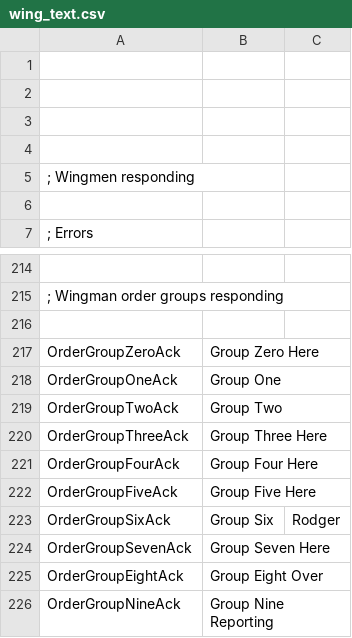
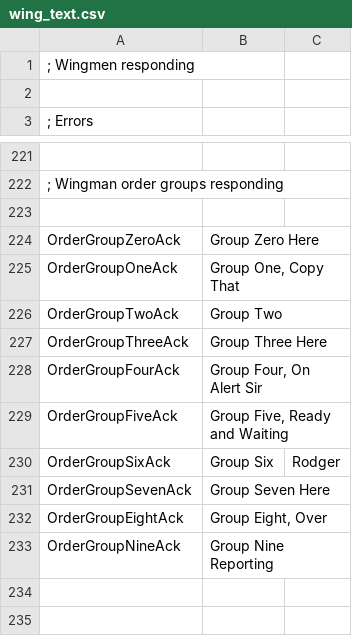
Before and after one commit to cambragol/tornstars, a CSV file: EpicSource/MS_Mod_Main/TEXT/wing_text.csv, drawn as a sheet; only a part is shown, gaps mark what is left out; removed rows and columns are numbered as before the commit, all else as after; the diff covers the shown part only; the diff names each change by its address in the sheet, - before the commit and + after, or states it on an @@ line.

```diff
--- a/EpicSource/MS_Mod_Main/TEXT/wing_text.csv
+++ b/EpicSource/MS_Mod_Main/TEXT/wing_text.csv
-row 1: (empty)
-row 2: (empty)
-row 3: (empty)
-row 4: (empty)
-B225: Group One
+B225: Group One, Copy That
-B228: Group Four Here
+B228: Group Four, On Alert Sir
-B229: Group Five Here
+B229: Group Five, Ready and Waiting
-B232: Group Eight Over
+B232: Group Eight, Over
```
Also changed, not shown: 15 added rows, 4 removed rows and 8 edited cells elsewhere in this file, 1 other file.
